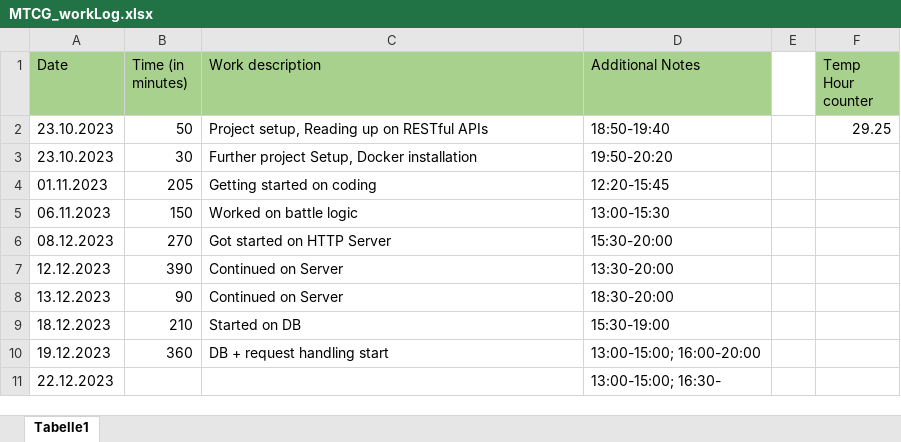
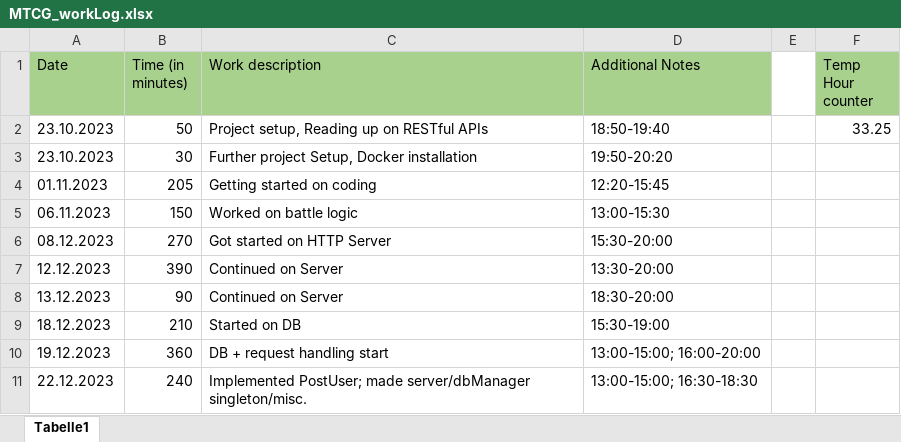
Before and after one commit to ezveee/WS2023-MTCG, an Excel workbook: docs/MTCG_workLog.xlsx, sheet Tabelle1, drawn as a sheet; values as stored, in another font and other column widths than the file's, no borders; removed rows and columns are numbered as before the commit, all else as after; the diff names each change by its address in the sheet, - before the commit and + after, or states it on an @@ line.

```diff
--- a/docs/MTCG_workLog.xlsx (sheet Tabelle1)
+++ b/docs/MTCG_workLog.xlsx (sheet Tabelle1)
-F2 (Temp Hour counter): 29.25
+F2 (Temp Hour counter): 33.25
-row 11: 22.12.2023 |  |  | 13:00-15:00; 16:30-
+row 11: 22.12.2023 | 240 | Implemented PostUser; made server/dbManager singleton/misc. | 13:00-15:00; 16:30-18:30
```
Also changed, not shown: 9 other files.
